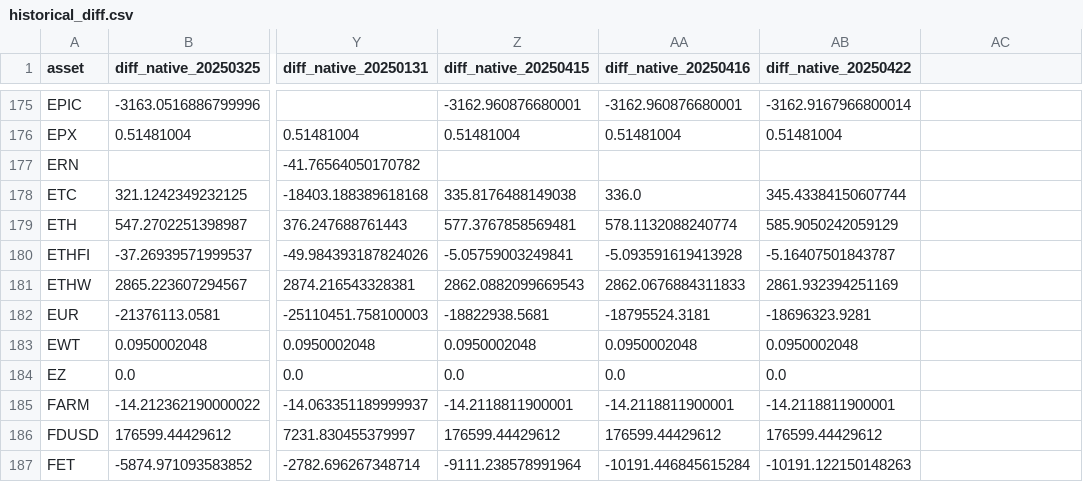
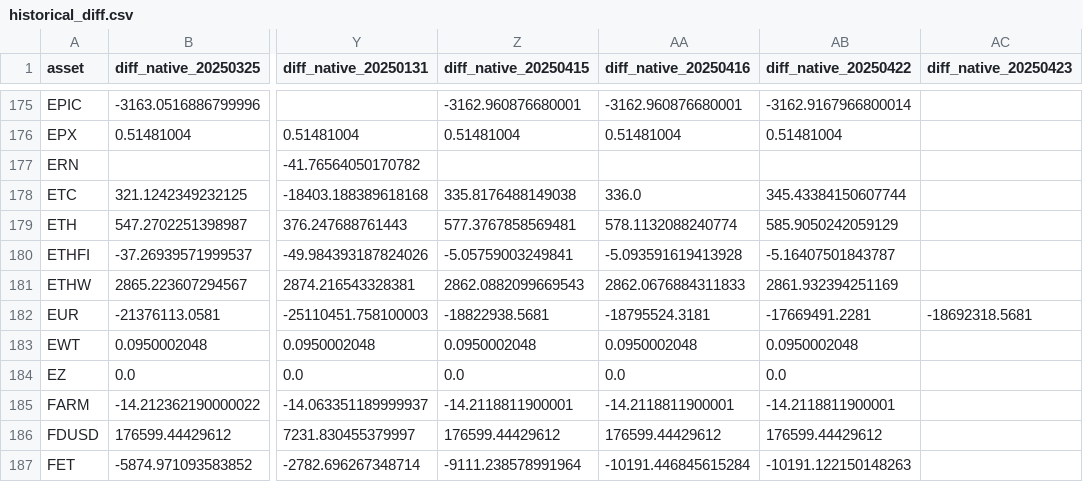
Before and after one commit to quantfitech/recon-delta, a CSV file: historical_diff.csv, drawn as a sheet; only a part is shown, gaps mark what is left out; the diff names each change by its address in the sheet, - before the commit and + after, or states it on an @@ line.

```diff
--- a/historical_diff.csv
+++ b/historical_diff.csv
-AC1: (empty)
+AC1: diff_native_20250423
-AB182 (diff_native_20250422): -18696323.9281
+AB182 (diff_native_20250422): -17669491.2281
-AC182 (diff_native_20250423): (empty)
+AC182 (diff_native_20250423): -18692318.5681
```
Also changed, not shown: recon_corrections.csv, 7 other files.
